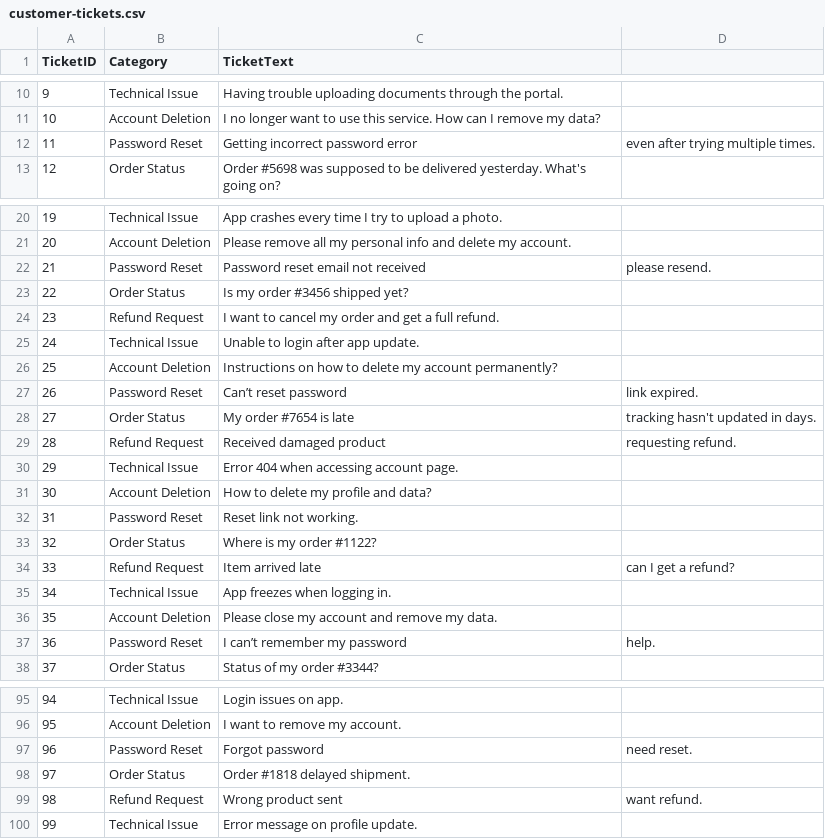
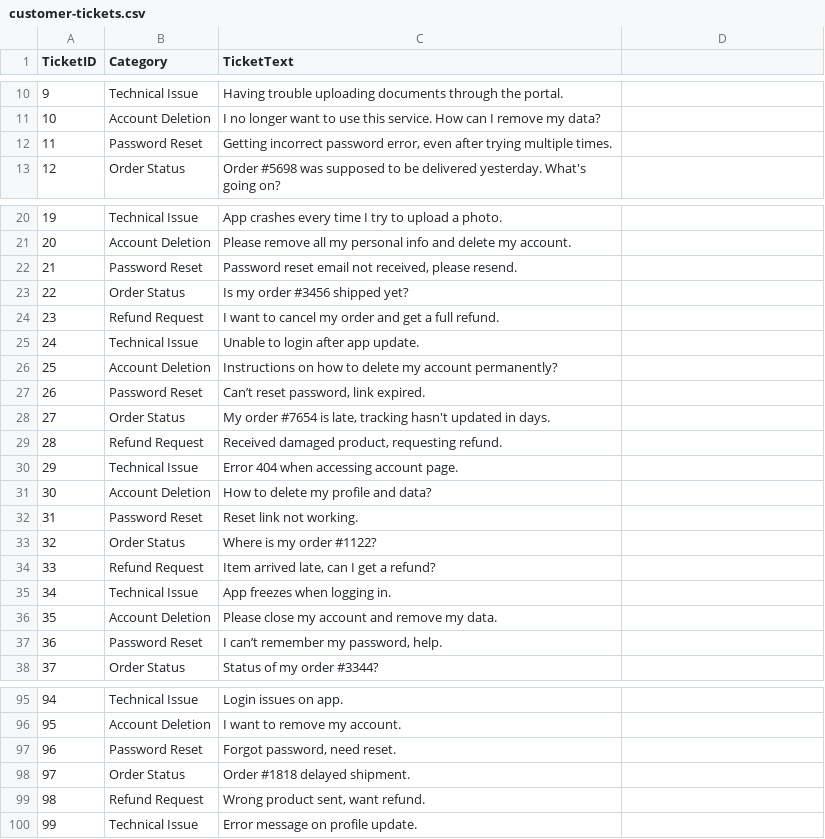
Before and after one commit to redashu/Datasets, a CSV file: customer-tickets.csv, drawn as a sheet; only a part is shown, gaps mark what is left out; the diff covers the shown part only.

Commit message:
Update customer-tickets.csv

```diff
--- a/customer-tickets.csv
+++ b/customer-tickets.csv
@@ -12 +12 @@ TicketID,Category,TicketText
-11,Password Reset,Getting incorrect password error, even after trying multiple times.
+11,Password Reset,"Getting incorrect password error, even after trying multiple times."
@@ -22 +22 @@ TicketID,Category,TicketText
-21,Password Reset,Password reset email not received, please resend.
+21,Password Reset,"Password reset email not received, please resend."
@@ -27,3 +27,3 @@ TicketID,Category,TicketText
-26,Password Reset,Can’t reset password, link expired.
-27,Order Status,My order #7654 is late, tracking hasn't updated in days.
-28,Refund Request,Received damaged product, requesting refund.
+26,Password Reset,"Can’t reset password, link expired."
+27,Order Status,"My order #7654 is late, tracking hasn't updated in days."
+28,Refund Request,"Received damaged product, requesting refund."
@@ -34 +34 @@ TicketID,Category,TicketText
-33,Refund Request,Item arrived late, can I get a refund?
+33,Refund Request,"Item arrived late, can I get a refund?"
@@ -37 +37 @@ TicketID,Category,TicketText
-36,Password Reset,I can’t remember my password, help.
+36,Password Reset,"I can’t remember my password, help."
@@ -97 +97 @@ TicketID,Category,TicketText
-96,Password Reset,Forgot password, need reset.
+96,Password Reset,"Forgot password, need reset."
@@ -99 +99 @@ TicketID,Category,TicketText
-98,Refund Request,Wrong product sent, want refund.
+98,Refund Request,"Wrong product sent, want refund."
```
Also changed, not shown: 44 edited cells elsewhere in this file.
